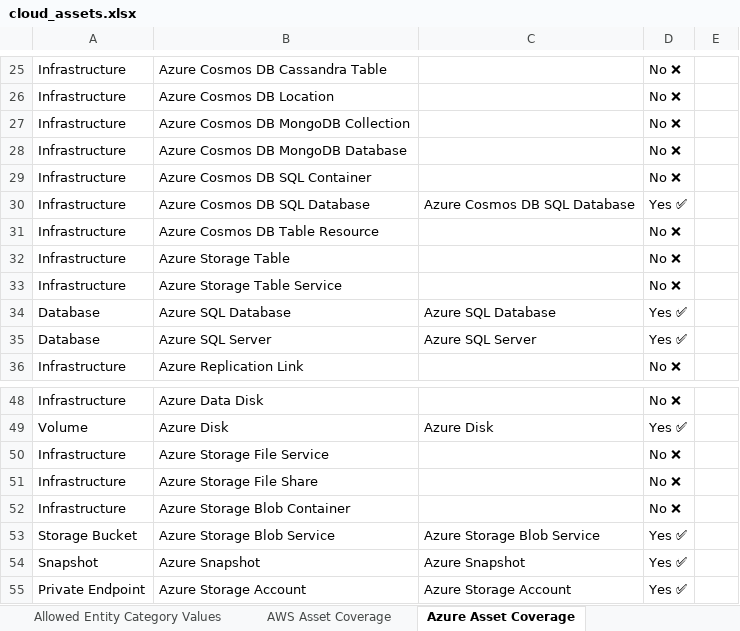
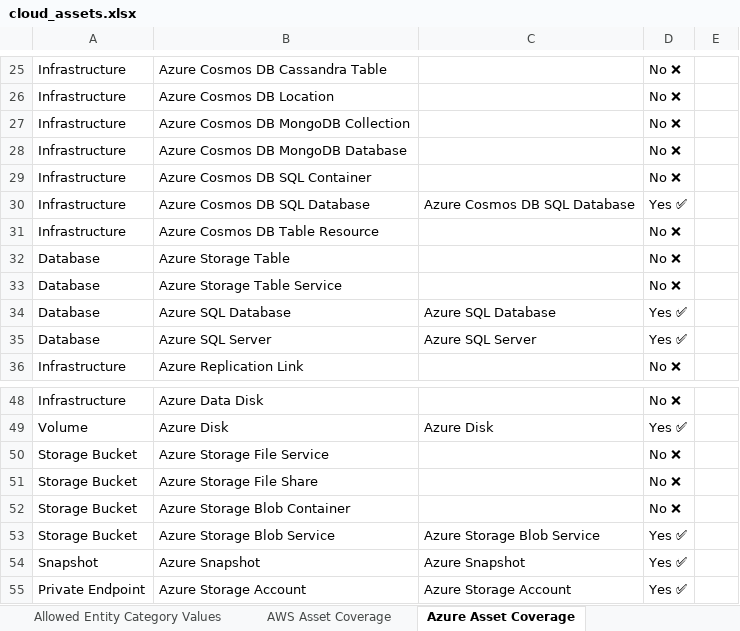
Before and after one commit to elastic/cloudbeat, an Excel workbook: internal/inventory/cloud_assets.xlsx, sheet Azure Asset Coverage, drawn as a sheet; only a part is shown, gaps mark what is left out; values as stored, in another font and other column widths than the file's, no borders; charts and pictures not drawn; the diff names each change by its address in the sheet, - before the commit and + after, or states it on an @@ line.

Commit message:
update ASSETS.md

```diff
--- a/internal/inventory/cloud_assets.xlsx (sheet Azure Asset Coverage)
+++ b/internal/inventory/cloud_assets.xlsx (sheet Azure Asset Coverage)
-A32:A33: Infrastructure
+A32:A33: Database
-A50:A52: Infrastructure
+A50:A52: Storage Bucket
```
Also changed, not shown: formulas that keep their value, charts or pictures, 1 other file.
